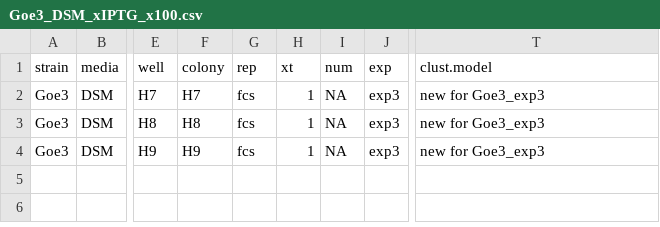
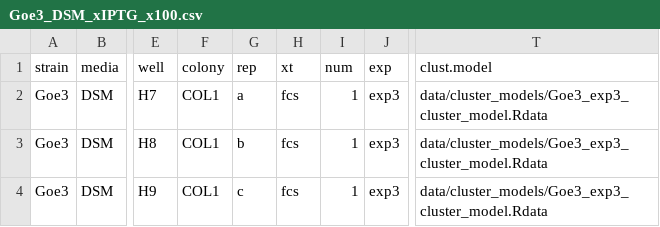
Before and after one commit to LennonLab/sigma-spore-phage-flow, a CSV file: data/output/exp3/Goe3_DSM_xIPTG_x100.csv, drawn as a sheet; only a part is shown, gaps mark what is left out; the diff names each change by its address in the sheet, - before the commit and + after, or states it on an @@ line.

```diff
--- a/data/output/exp3/Goe3_DSM_xIPTG_x100.csv
+++ b/data/output/exp3/Goe3_DSM_xIPTG_x100.csv
-F2 (colony): H7
+F2 (colony): COL1
-G2 (rep): fcs
+G2 (rep): a
-H2:H4 (xt): 1
+H2:H4 (xt): fcs
-I2:I4 (num): NA
+I2:I4 (num): 1
-T2:T4 (clust.model): new for Goe3_exp3
+T2:T4 (clust.model): data/cluster_models/Goe3_exp3_cluster_model.Rdata
-F3 (colony): H8
+F3 (colony): COL1
-G3 (rep): fcs
+G3 (rep): b
-F4 (colony): H9
+F4 (colony): COL1
-G4 (rep): fcs
+G4 (rep): c
```
Also changed, not shown: data/output/exp2/Goe3_DSM_xIPTG_x100.csv, data/output/exp2/SP10_DSM_xIPTG_x100.csv, 5 other files.
